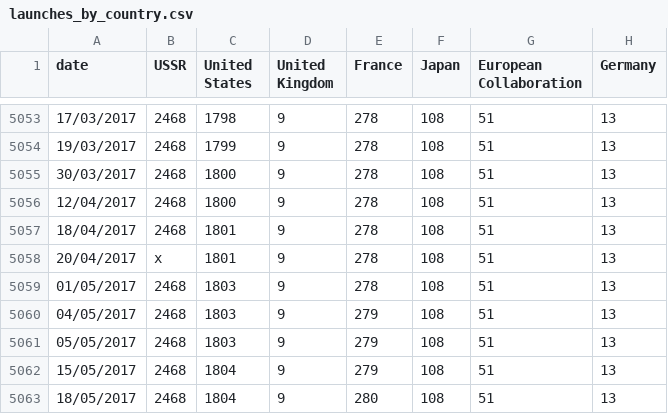
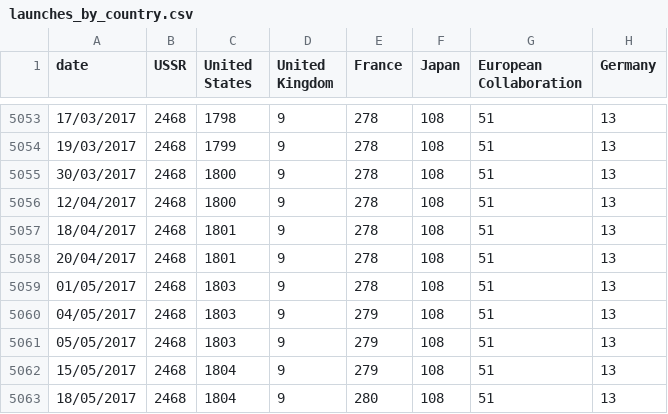
Before and after one commit to flixlix/2223ws-workshop-franklin, a CSV file: project/data/launches_by_country.csv, drawn as a sheet; only a part is shown, gaps mark what is left out; the diff names each change by its address in the sheet, - before the commit and + after, or states it on an @@ line.

```diff
--- a/project/data/launches_by_country.csv
+++ b/project/data/launches_by_country.csv
-B5058 (USSR): x
+B5058 (USSR): 2468
```
Also changed, not shown: 5 other files.
